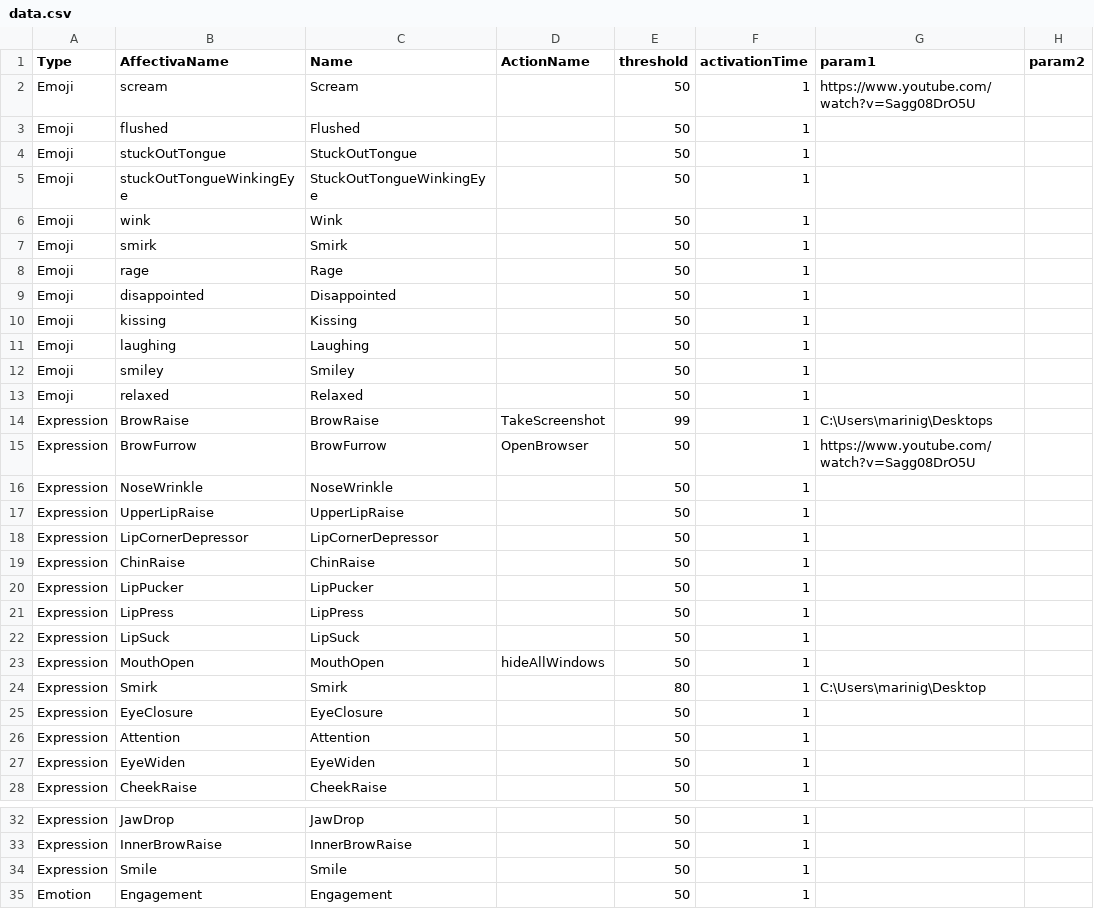
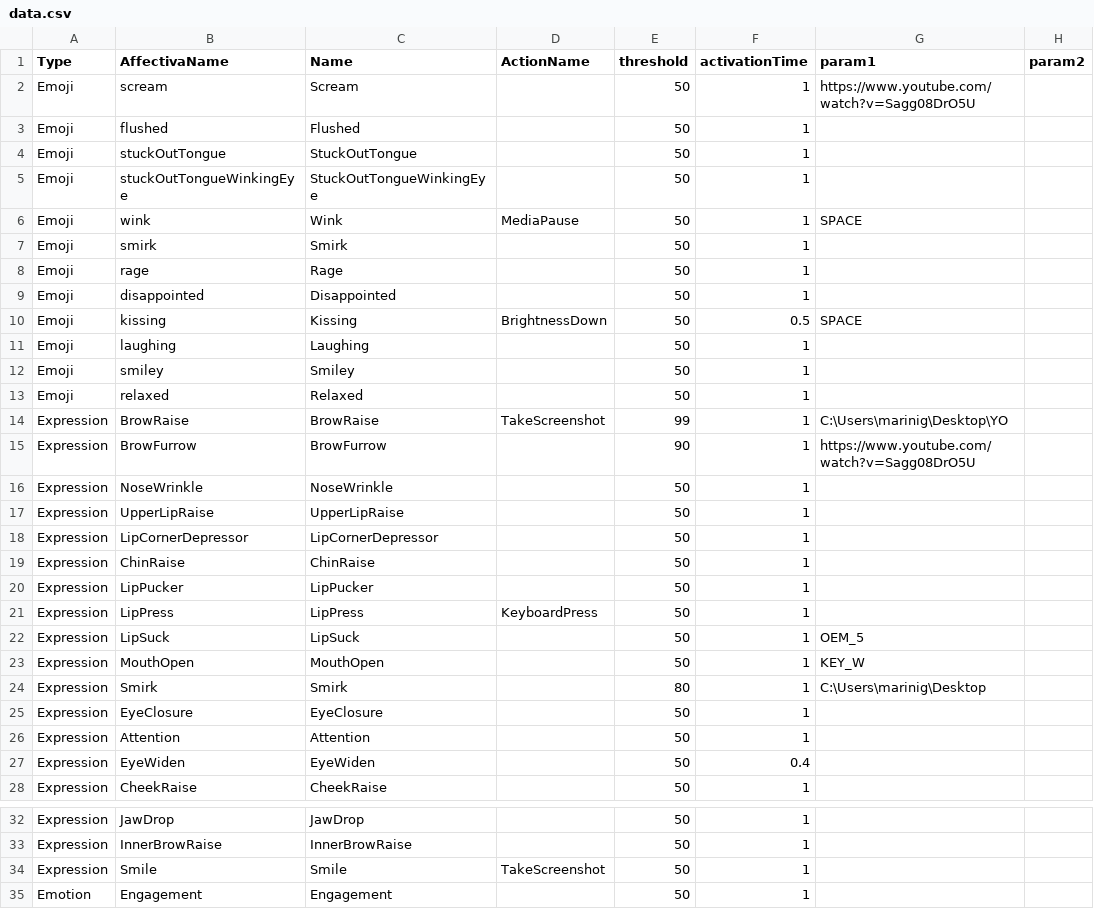
Before and after one commit to Gabryxx7/FacialGestureControls, a CSV file: AffectivaWPF/bin/x64/Release/data.csv, drawn as a sheet; only a part is shown, gaps mark what is left out.

```diff
--- a/AffectivaWPF/bin/x64/Release/data.csv
+++ b/AffectivaWPF/bin/x64/Release/data.csv
@@ -5,3 +5,3 @@ Emoji,stuckOutTongue,StuckOutTongue,,50,1,,
 Emoji,stuckOutTongueWinkingEye,StuckOutTongueWinkingEye,,50,1,,
-Emoji,wink,Wink,,50,1,,
+Emoji,wink,Wink,MediaPause,50,1,SPACE,
 Emoji,smirk,Smirk,,50,1,,
@@ -9,3 +9,3 @@ Emoji,rage,Rage,,50,1,,
 Emoji,disappointed,Disappointed,,50,1,,
-Emoji,kissing,Kissing,,50,1,,
+Emoji,kissing,Kissing,BrightnessDown,50,0.5,SPACE,
 Emoji,laughing,Laughing,,50,1,,
@@ -13,4 +13,4 @@ Emoji,smiley,Smiley,,50,1,,
 Emoji,relaxed,Relaxed,,50,1,,
-Expression,BrowRaise,BrowRaise,TakeScreenshot,99,1,C:\Users\marinig\Desktops,
-Expression,BrowFurrow,BrowFurrow,OpenBrowser,50,1,https://www.youtube.com/watch?v=Sagg08DrO5U,
+Expression,BrowRaise,BrowRaise,TakeScreenshot,99,1,C:\Users\marinig\Desktop\YO,
+Expression,BrowFurrow,BrowFurrow,,90,1,https://www.youtube.com/watch?v=Sagg08DrO5U,
 Expression,NoseWrinkle,NoseWrinkle,,50,1,,
@@ -20,5 +20,5 @@ Expression,ChinRaise,ChinRaise,,50,1,,
 Expression,LipPucker,LipPucker,,50,1,,
-Expression,LipPress,LipPress,,50,1,,
-Expression,LipSuck,LipSuck,,50,1,,
-Expression,MouthOpen,MouthOpen,hideAllWindows,50,1,,
+Expression,LipPress,LipPress,KeyboardPress,50,1,,
+Expression,LipSuck,LipSuck,,50,1,OEM_5,
+Expression,MouthOpen,MouthOpen,,50,1,KEY_W,
 Expression,Smirk,Smirk,,80,1,C:\Users\marinig\Desktop,
@@ -26,3 +26,3 @@ Expression,EyeClosure,EyeClosure,,50,1,,
 Expression,Attention,Attention,,50,1,,
-Expression,EyeWiden,EyeWiden,,50,1,,
+Expression,EyeWiden,EyeWiden,,50,0.4,,
 Expression,CheekRaise,CheekRaise,,50,1,,
@@ -33,3 +33,3 @@ Expression,JawDrop,JawDrop,,50,1,,
 Expression,InnerBrowRaise,InnerBrowRaise,,50,1,,
-Expression,Smile,Smile,,50,1,,
+Expression,Smile,Smile,TakeScreenshot,50,1,,
 Emotion,Engagement,Engagement,,50,1,,
```
Also changed, not shown: 10 other files.
